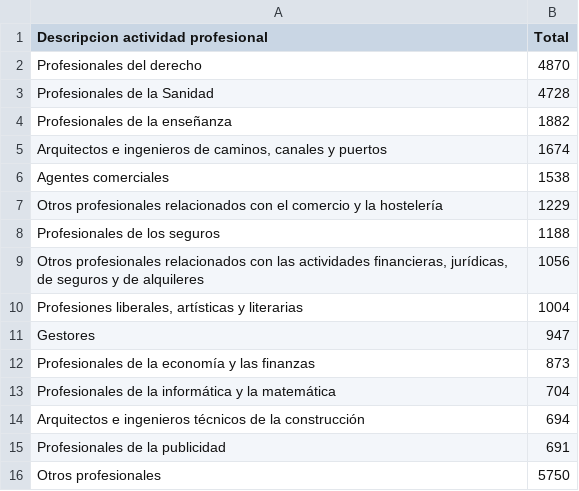
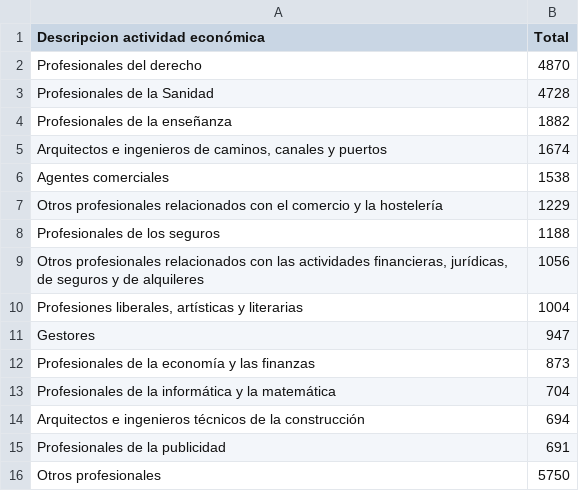
Before and after one commit to estadisticavlc/Datos, a CSV file: ActividadesProfesionales.csv, drawn as a sheet.

Commit message:
Update ActividadesProfesionales.csv

```diff
--- a/ActividadesProfesionales.csv
+++ b/ActividadesProfesionales.csv
@@ -1,2 +1,2 @@
-Descripcion actividad profesional;Total
+Descripcion actividad económica;Total
 Profesionales del derecho;4870
```
